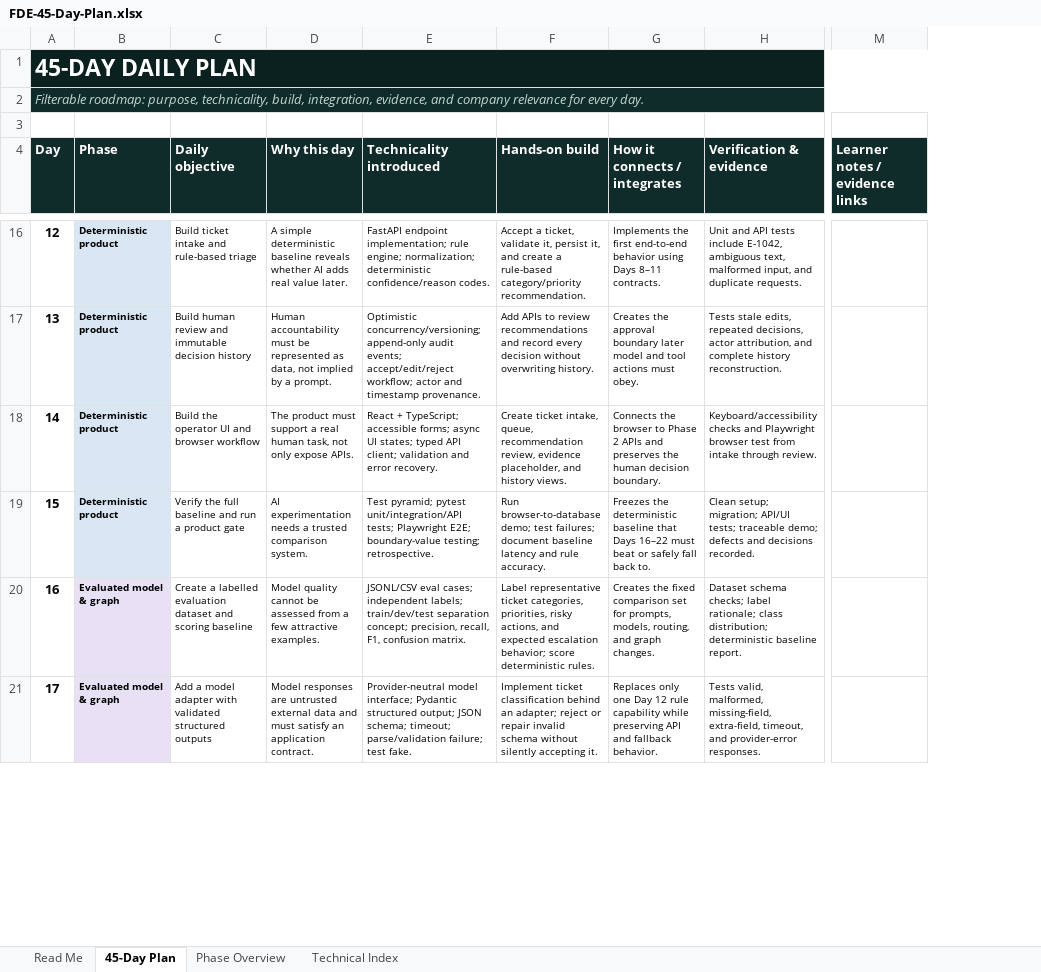
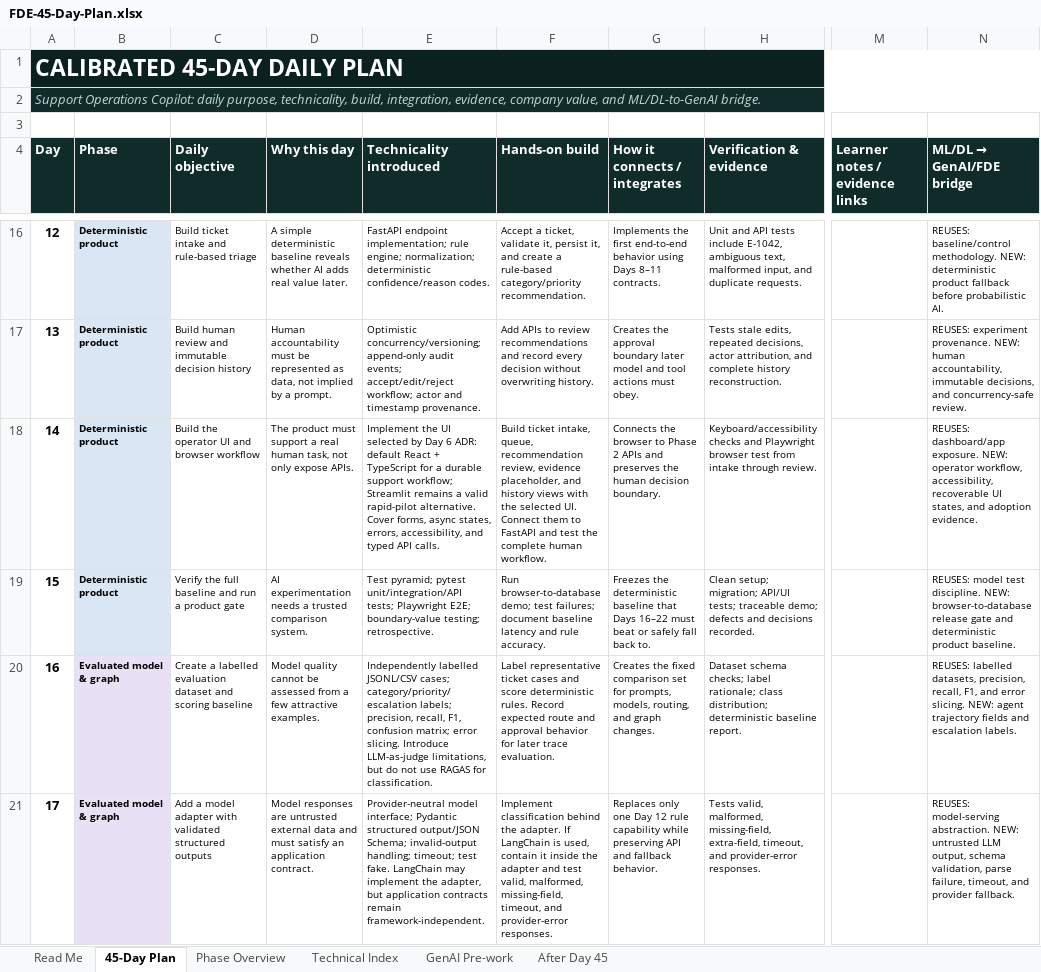
Before and after one commit to jnaveen-ds/fde-field-lab, an Excel workbook: docs/FDE-45-Day-Plan.xlsx, sheet 45-Day Plan, drawn as a sheet; only a part is shown, gaps mark what is left out; values as stored, in another font and other column widths than the file's, no borders; conditional formats and table styles not drawn; the diff covers the shown part only; the diff names each change by its address in the sheet, - before the commit and + after, or states it on an @@ line.

Commit message:
Calibrate FDE plan for ML to GenAI progression
Amp-Thread-ID: https://ampcode.com/threads/T-01a08b9e-457f-76ce-8c80-58d58c7da0cd
Co-authored-by: Amp <amp@ampcode.com>

```diff
--- a/docs/FDE-45-Day-Plan.xlsx (sheet 45-Day Plan)
+++ b/docs/FDE-45-Day-Plan.xlsx (sheet 45-Day Plan)
+sheet tab: GenAI Pre-work
+sheet tab: After Day 45
+column N (ML/DL → GenAI/FDE bridge), rows 16-21: REUSES: baseline/control methodology. NEW: deterministic product fallback before probabilistic AI. | REUSES: experiment provenance. NEW: human accountability, immutable decisions, and concurrency-safe review. | REUSES: dashboard/app exposure. NEW: operator workflow, accessibility, recoverable UI states, and adoption evidence. | REUSES: model test discipline. NEW: browser-to-database release gate and deterministic product baseline. | REUSES: labelled datasets, precision, recall, F1, and error slicing. NEW: agent trajectory fields and escalation labels. | REUSES: model-serving abstraction. NEW: untrusted LLM output, schema validation, parse failure, timeout, and provider fallback.
-A1 (Day): 45-DAY DAILY PLAN
+A1 (Day): CALIBRATED 45-DAY DAILY PLAN
-A2 (Day): Filterable roadmap: purpose, technicality, build, integration, evidence, and company relevance for every day.
+A2 (Day): Support Operations Copilot: daily purpose, technicality, build, integration, evidence, company value, and ML/DL-to-GenAI bridge.
-E18 (Technicality introduced): React + TypeScript; accessible forms; async UI states; typed API client; validation and error recovery.
+E18 (Technicality introduced): Implement the UI selected by Day 6 ADR: default React + TypeScript for a durable support workflow; Streamlit remains a valid rapid-pilot alternative. Cover forms, async states, errors, accessibility, and typed API calls.
-F18 (Hands-on build): Create ticket intake, queue, recommendation review, evidence placeholder, and history views.
+F18 (Hands-on build): Build ticket intake, queue, recommendation review, evidence placeholder, and history views with the selected UI. Connect them to FastAPI and test the complete human workflow.
-E20 (Technicality introduced): JSONL/CSV eval cases; independent labels; train/dev/test separation concept; precision, recall, F1, confusion matrix.
+E20 (Technicality introduced): Independently labelled JSONL/CSV cases; category/priority/escalation labels; precision, recall, F1, confusion matrix; error slicing. Introduce LLM-as-judge limitations, but do not use RAGAS for classification.
-F20 (Hands-on build): …representative ticket categories, priorities, risky actions, and expected escalation behavior; score deterministic rules.
+F20 (Hands-on build): …representative ticket cases and score deterministic rules. Record expected route and approval behavior for later trace evaluation.
-E21 (Technicality introduced): …Pydantic structured output; JSON schema; timeout; parse/validation failure; test fake.
+E21 (Technicality introduced): …Pydantic structured output/JSON Schema; invalid-output handling; timeout; test fake. LangChain may implement the adapter, but application contracts remain framework-independent.
-F21 (Hands-on build): Implement ticket classification behind an adapter; reject or repair invalid schema without silently accepting it.
+F21 (Hands-on build): Implement classification behind the adapter. If LangChain is used, contain it inside the adapter and test valid, malformed, missing-field, timeout, and provider-error responses.
```
Also changed, not shown: 20 edited cells elsewhere in this sheet, sheet Technical Index, sheet Read Me, 2 other files.
